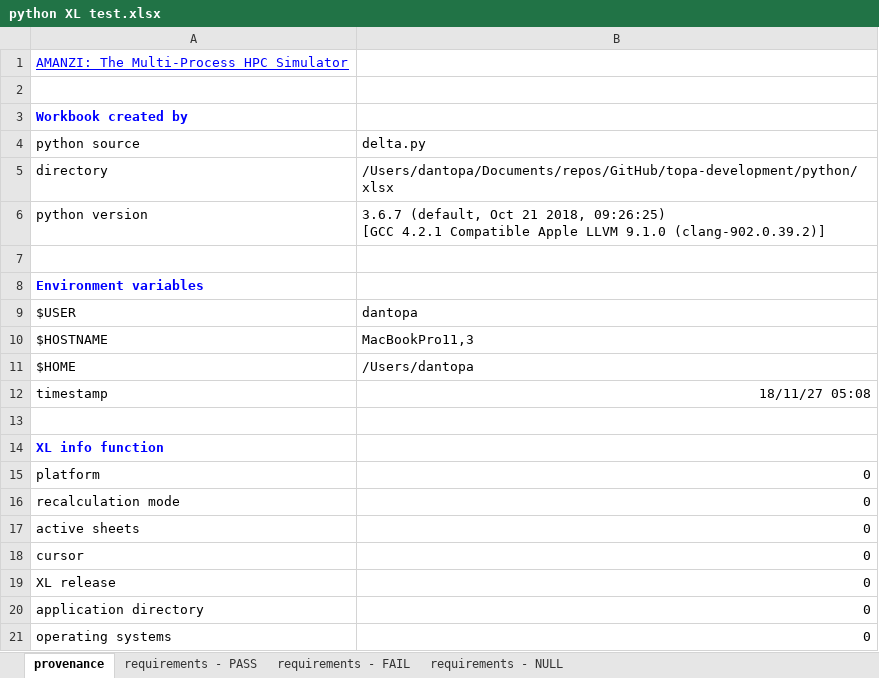
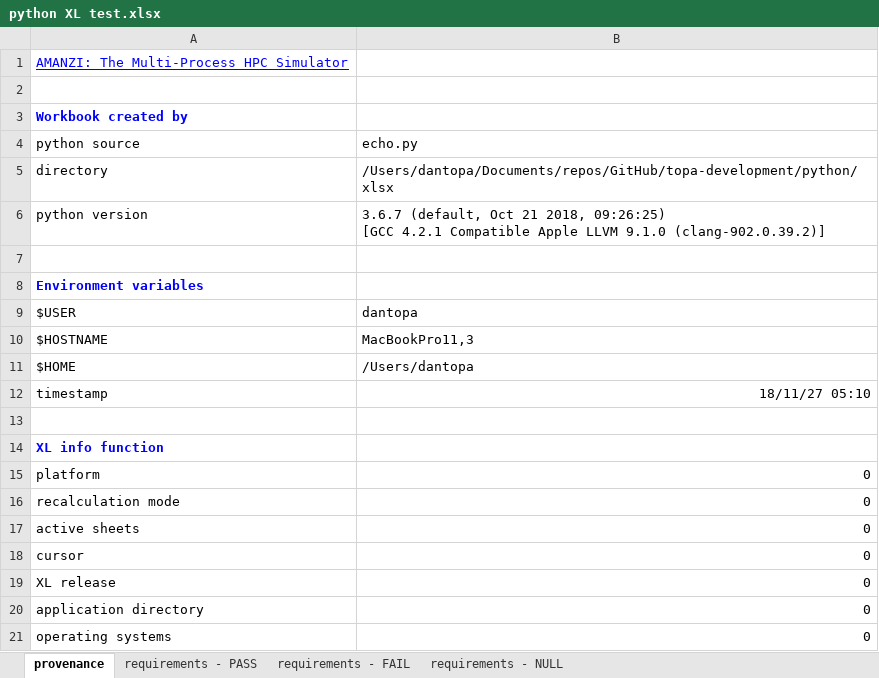
Before and after one commit to floquet/topa-development, an Excel workbook: python/xlsx/python XL test.xlsx, sheet provenance, drawn as a sheet; values as stored, in another font and other column widths than the file's, no borders; the diff names each change by its address in the sheet, - before the commit and + after, or states it on an @@ line.

```diff
--- a/python/xlsx/python XL test.xlsx (sheet provenance)
+++ b/python/xlsx/python XL test.xlsx (sheet provenance)
-B4: delta.py
+B4: echo.py
-B12: 18/11/27 05:08
+B12: 18/11/27 05:10
```
Also changed, not shown: sheet requirements - FAIL, sheet requirements - NULL, 1 other file.
